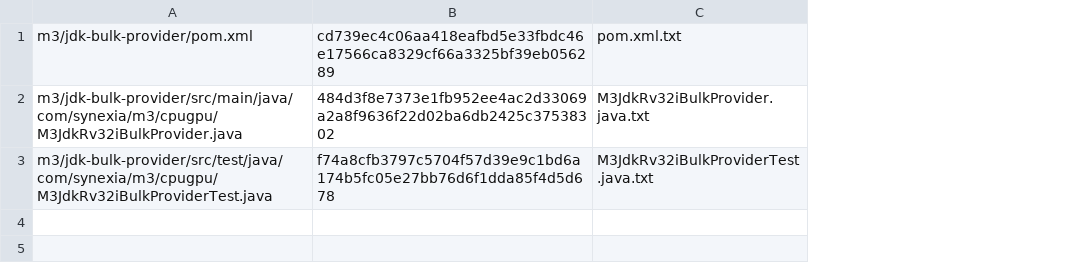
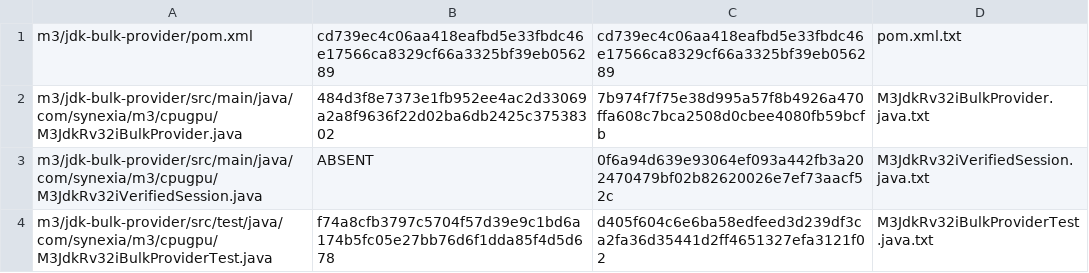
Before and after one commit to hsoliwal/synexia-tornadovm, a TSV file: m3/jdk-bulk-provider/recipe/src/main/resources/m3jdk-rv32im-bulk-provider/manifest.tsv, drawn as a sheet; addresses are those after the commit; the diff names each change by its address in the sheet, - before the commit and + after, or states it on an @@ line.

Commit message:
recipe(m3): seal persistent RV32IM provider evolution

```diff
--- a/m3/jdk-bulk-provider/recipe/src/main/resources/m3jdk-rv32im-bulk-provider/manifest.tsv
+++ b/m3/jdk-bulk-provider/recipe/src/main/resources/m3jdk-rv32im-bulk-provider/manifest.tsv
+column C, rows 1-2: cd739ec4c06aa418eafbd5e33fbdc46e17566ca8329cf66a3325bf39eb056289 | 7b974f7f75e38d995a57f8b4926a470ffa608c7bca2508d0cbee4080fb59bcfb; row 4: d405f604c6e6ba58edfeed3d239df3ca2fa36d35441d2ff4651327efa3121f02
+row 3: m3/jdk-bulk-provider/src/main/java/com/synexia/m3/cpugpu/M3JdkRv32iVerifiedSession.java | ABSENT | 0f6a94d639e93064ef093a442fb3a202470479bf02b82620026e7ef73aacf52c | M3JdkRv32iVerifiedSession.java.txt
```
